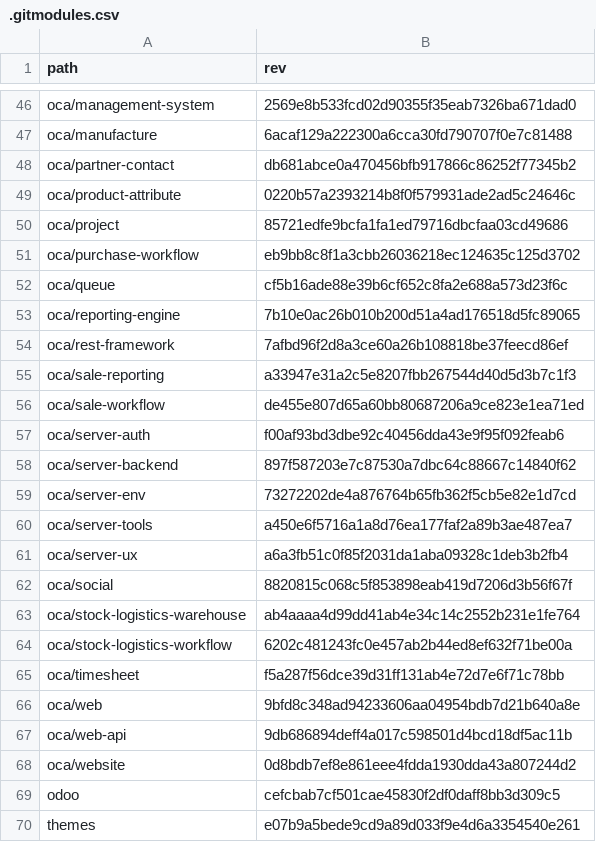
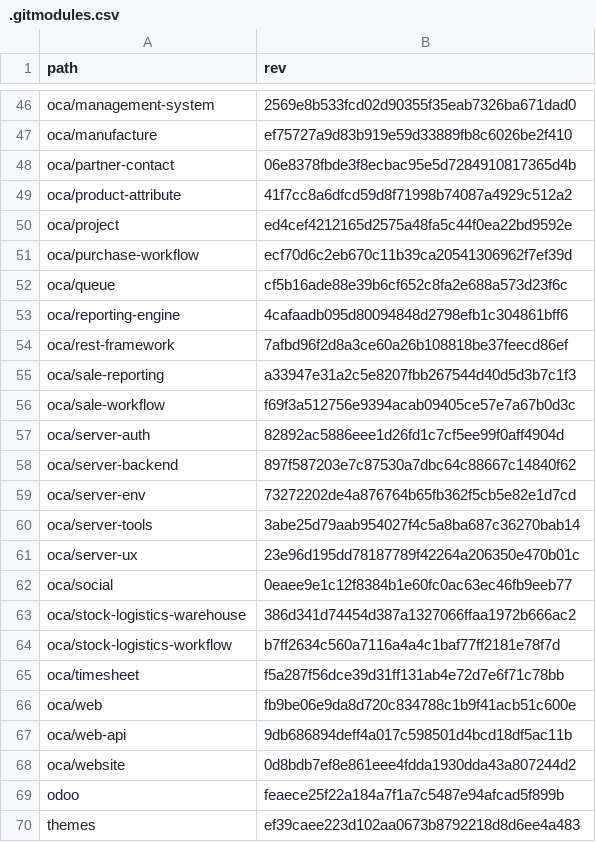
Before and after one commit to Mint-System/Odoo-Build, a CSV file: versions/16.0/.gitmodules.csv, drawn as a sheet; only a part is shown, gaps mark what is left out; the diff covers the shown part only; the diff names each change by its address in the sheet, - before the commit and + after, or states it on an @@ line.

```diff
--- a/versions/16.0/.gitmodules.csv
+++ b/versions/16.0/.gitmodules.csv
-B47 (rev): 6acaf129a222300a6cca30fd790707f0e7c81488
+B47 (rev): ef75727a9d83b919e59d33889fb8c6026be2f410
-B48 (rev): db681abce0a470456bfb917866c86252f77345b2
+B48 (rev): 06e8378fbde3f8ecbac95e5d7284910817365d4b
-B49 (rev): 0220b57a2393214b8f0f579931ade2ad5c24646c
+B49 (rev): 41f7cc8a6dfcd59d8f71998b74087a4929c512a2
-B50 (rev): 85721edfe9bcfa1fa1ed79716dbcfaa03cd49686
+B50 (rev): ed4cef4212165d2575a48fa5c44f0ea22bd9592e
-B51 (rev): eb9bb8c8f1a3cbb26036218ec124635c125d3702
+B51 (rev): ecf70d6c2eb670c11b39ca20541306962f7ef39d
-B53 (rev): 7b10e0ac26b010b200d51a4ad176518d5fc89065
+B53 (rev): 4cafaadb095d80094848d2798efb1c304861bff6
-B56 (rev): de455e807d65a60bb80687206a9ce823e1ea71ed
+B56 (rev): f69f3a512756e9394acab09405ce57e7a67b0d3c
-B57 (rev): f00af93bd3dbe92c40456dda43e9f95f092feab6
+B57 (rev): 82892ac5886eee1d26fd1c7cf5ee99f0aff4904d
-B60 (rev): a450e6f5716a1a8d76ea177faf2a89b3ae487ea7
+B60 (rev): 3abe25d79aab954027f4c5a8ba687c36270bab14
-B61 (rev): a6a3fb51c0f85f2031da1aba09328c1deb3b2fb4
+B61 (rev): 23e96d195dd78187789f42264a206350e470b01c
-B62 (rev): 8820815c068c5f853898eab419d7206d3b56f67f
+B62 (rev): 0eaee9e1c12f8384b1e60fc0ac63ec46fb9eeb77
-B63 (rev): ab4aaaa4d99dd41ab4e34c14c2552b231e1fe764
+B63 (rev): 386d341d74454d387a1327066ffaa1972b666ac2
-B64 (rev): 6202c481243fc0e457ab2b44ed8ef632f71be00a
+B64 (rev): b7ff2634c560a7116a4a4c1baf77ff2181e78f7d
-B66 (rev): 9bfd8c348ad94233606aa04954bdb7d21b640a8e
+B66 (rev): fb9be06e9da8d720c834788c1b9f41acb51c600e
-B69 (rev): cefcbab7cf501cae45830f2df0daff8bb3d309c5
+B69 (rev): feaece25f22a184a7f1a7c5487e94afcad5f899b
-B70 (rev): e07b9a5bede9cd9a89d033f9e4d6a3354540e261
+B70 (rev): ef39caee223d102aa0673b8792218d8d6ee4a483
```
Also changed, not shown: 23 edited cells elsewhere in this file, 1 other file.
